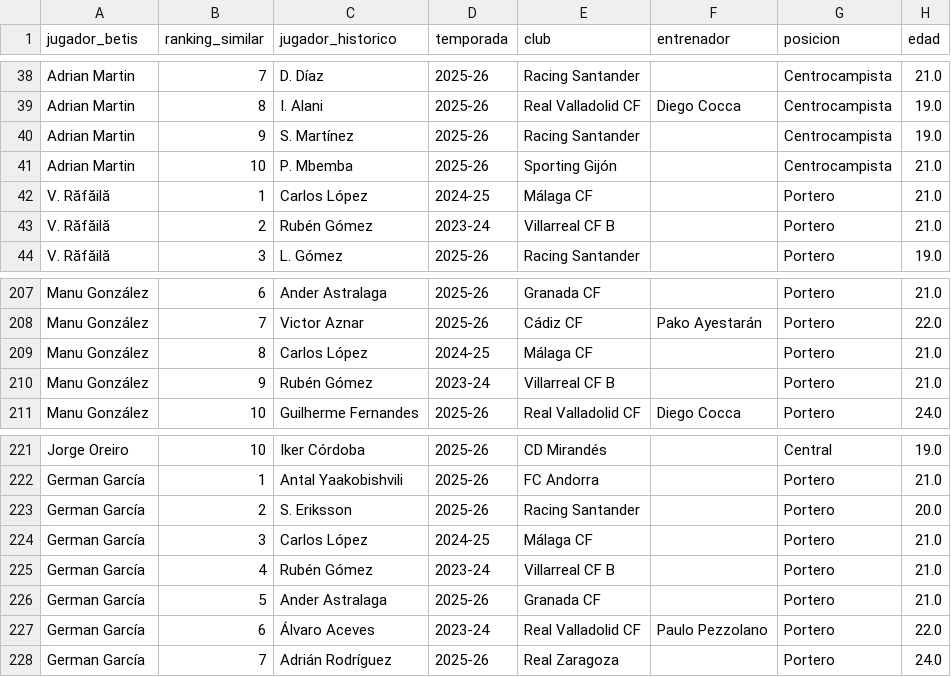
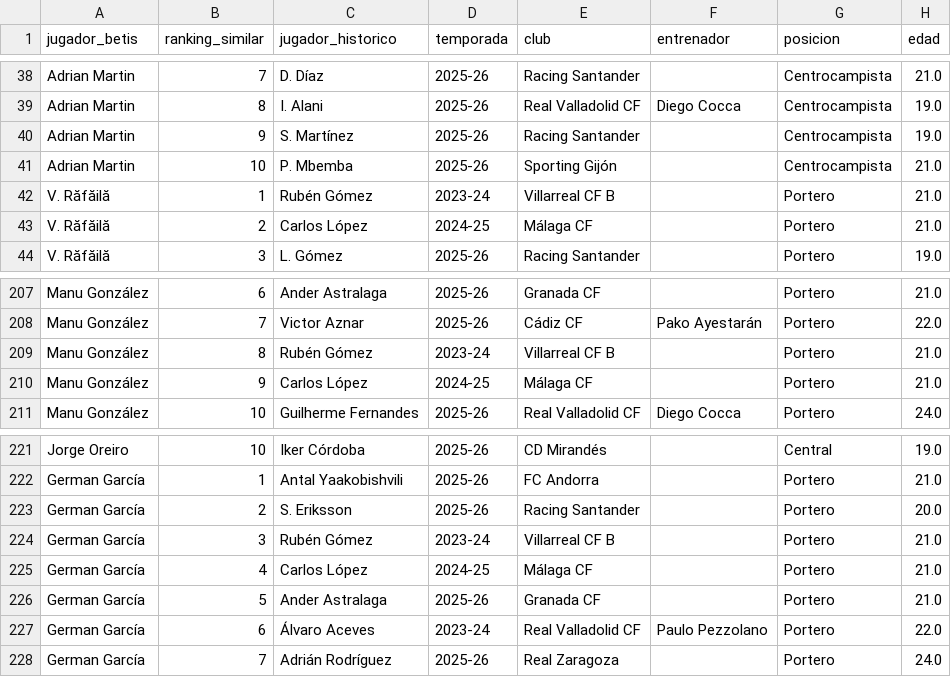
Before and after one commit to juankibenitez57/segunda-division-dashboard, a CSV file: data/final/betis_similar_historical_events.csv, drawn as a sheet; only a part is shown, gaps mark what is left out; the diff names each change by its address in the sheet, - before the commit and + after, or states it on an @@ line.

```diff
--- a/data/final/betis_similar_historical_events.csv
+++ b/data/final/betis_similar_historical_events.csv
-C42 (jugador_historico): Carlos López
+C42 (jugador_historico): Rubén Gómez
-D42 (temporada): 2024-25
+D42 (temporada): 2023-24
-E42 (club): Málaga CF
+E42 (club): Villarreal CF B
-C43 (jugador_historico): Rubén Gómez
+C43 (jugador_historico): Carlos López
-D43 (temporada): 2023-24
+D43 (temporada): 2024-25
-E43 (club): Villarreal CF B
+E43 (club): Málaga CF
-C209 (jugador_historico): Carlos López
+C209 (jugador_historico): Rubén Gómez
-D209 (temporada): 2024-25
+D209 (temporada): 2023-24
-E209 (club): Málaga CF
+E209 (club): Villarreal CF B
-C210 (jugador_historico): Rubén Gómez
+C210 (jugador_historico): Carlos López
-D210 (temporada): 2023-24
+D210 (temporada): 2024-25
-E210 (club): Villarreal CF B
+E210 (club): Málaga CF
-C224 (jugador_historico): Carlos López
+C224 (jugador_historico): Rubén Gómez
-D224 (temporada): 2024-25
+D224 (temporada): 2023-24
-E224 (club): Málaga CF
+E224 (club): Villarreal CF B
-C225 (jugador_historico): Rubén Gómez
+C225 (jugador_historico): Carlos López
-D225 (temporada): 2023-24
+D225 (temporada): 2024-25
-E225 (club): Villarreal CF B
+E225 (club): Málaga CF
```
Also changed, not shown: data/final/betis_decision_recommendations.csv, data/final/betis_loan_destination_model.csv, 9 other files.
